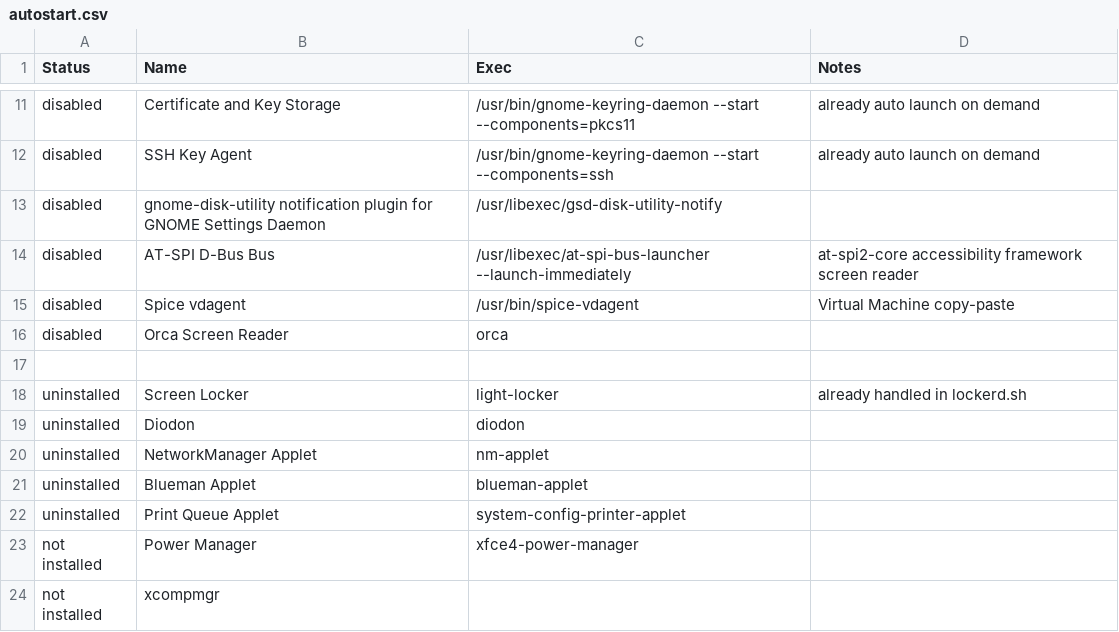
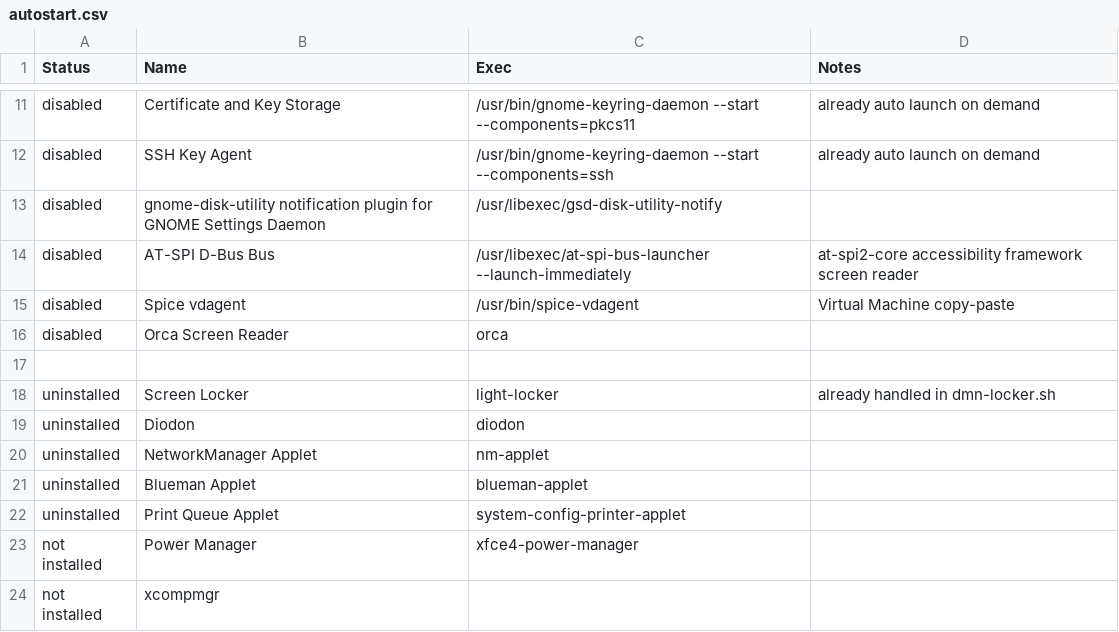
Before and after one commit to willyhorizont/linux-debian-lxde, a CSV file: autostart.csv, drawn as a sheet; only a part is shown, gaps mark what is left out.

Commit message:
[Last updated: 15 Oct 2026 @ 02:26 AM][version: 0.4.9] add openbox rc.xml config; add lxde lxde-rc.xml config; add openbox autostart config; update install.sh, add copy lxde config for openbox command; update README.md, change to copy lxde config for openbox command; update tint2-top-bar, make height smaller; update tint2-bottom-panel, make the width half; add tint2-bottom-upper-panel to display workspaces; update restart-desktop.sh, add tint2-bottom-upper-panel kill command, add dmn-openbox-wrkspc.sh kill command; update start-desktop.sh, add tint2-bottom-upper-panel launch command, add dmn-openbox-wrkspc.sh launch command; add more i3 shit, add tint2-bottom-panel-i3, install.sh, restart-desktop.sh, start-desktop.sh, sync-i3.sh; small update i3 configr1; success make openbox session work like lxde session; attempt 1 make i3 session work like lxde session, pcmanfm as desktop wallpaper and desktop icon manager, tint2-bottom-panel, tint2-top-bar, plank, dmn-locker.sh --shw-win false --shw-tux false; attempt 1 make lxde and openbox session work like i3 session, infinite workspace; add keybinds to openbox-nu-wrkspc.sh, openbox-mov-win-to-wrkspc.sh, tile-cur-wrkspc.sh;

```diff
--- a/autostart.csv
+++ b/autostart.csv
@@ -17,3 +17,3 @@ disabled     ; Orca Screen Reader                                              ;
              ;                                                                 ;                                                           ;
-uninstalled  ; Screen Locker                                                   ; light-locker                                              ; already handled in lockerd.sh
+uninstalled  ; Screen Locker                                                   ; light-locker                                              ; already handled in dmn-locker.sh
 uninstalled  ; Diodon                                                          ; diodon                                                    ;
```
Also changed, not shown: 20 other files.
